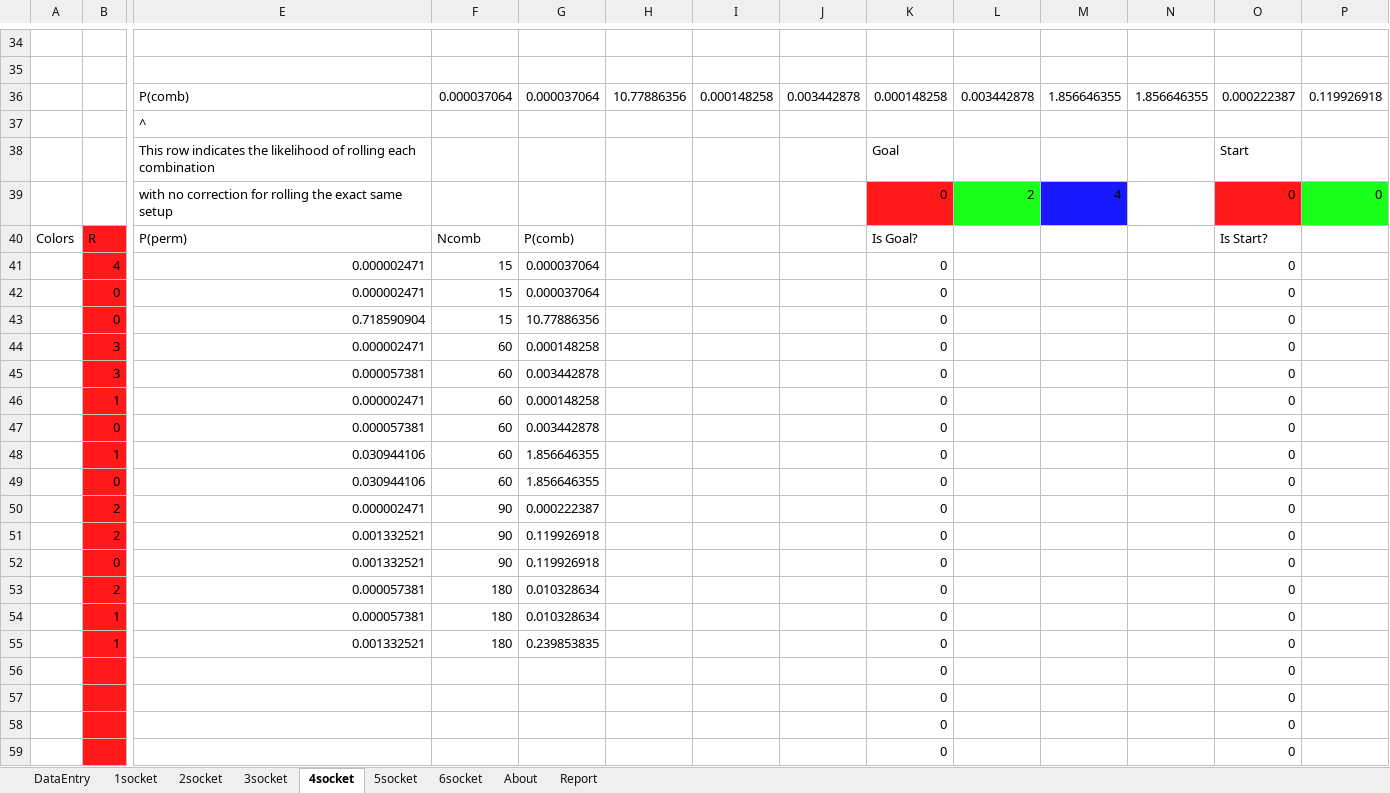
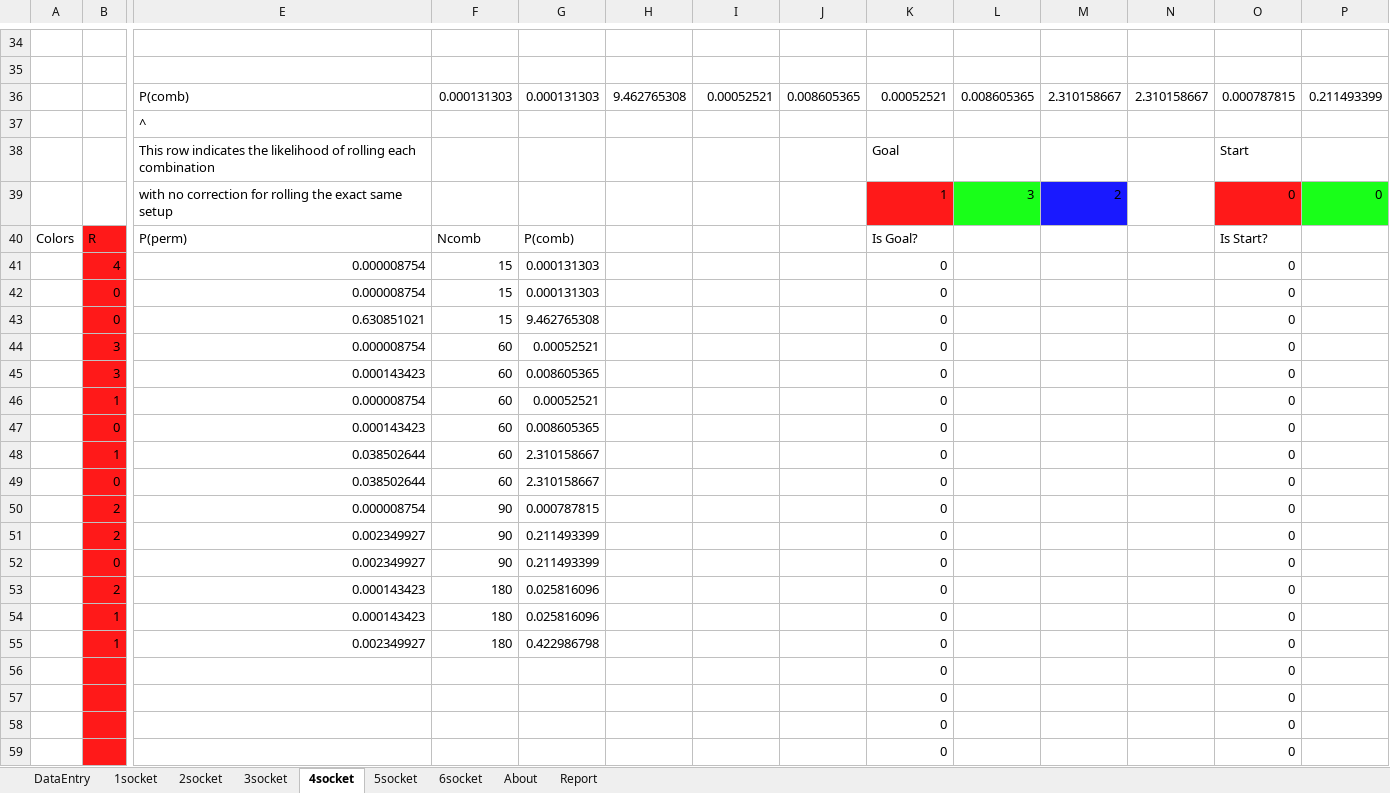
Before and after one commit to lawphill/Chromatic-Project, an Excel workbook: ChromaticCalculatorBeta.xlsm, sheet 4socket, drawn as a sheet; only a part is shown, gaps mark what is left out; values as stored, in another font and other column widths than the file's, no borders; removed rows and columns are numbered as before the commit, all else as after; rows hold the shown columns only; the diff covers the shown part only; the diff names each change by its address in the sheet, - before the commit and + after, or states it on an @@ line.

```diff
--- a/ChromaticCalculatorBeta.xlsm (sheet 4socket)
+++ b/ChromaticCalculatorBeta.xlsm (sheet 4socket)
-row 36:  |  | P(comb) | 0.000037064 | 0.000037064 | 10.77886356 | 0.000148258 | 0.003442878 | 0.000148258 | 0.003442878 | 1.856646355 | 1.856646355 | 0.000222387 | 0.119926918
+row 36:  |  | P(comb) | 0.000131303 | 0.000131303 | 9.462765308 | 0.00052521 | 0.008605365 | 0.00052521 | 0.008605365 | 2.310158667 | 2.310158667 | 0.000787815 | 0.211493399
-K39: 0
+K39: 1
-L39: 2
+L39: 3
-M39: 4
+M39: 2
-E41:E42: 0.000002471
+E41:E42: 0.000008754
-G41:G42: 0.000037064
+G41:G42: 0.000131303
-E43: 0.718590904
+E43: 0.630851021
-G43: 10.77886356
+G43: 9.462765308
-E44: 0.000002471
+E44: 0.000008754
-G44: 0.000148258
+G44: 0.00052521
-E45: 0.000057381
+E45: 0.000143423
-G45: 0.003442878
+G45: 0.008605365
-E46: 0.000002471
+E46: 0.000008754
-G46: 0.000148258
+G46: 0.00052521
-E47: 0.000057381
+E47: 0.000143423
-G47: 0.003442878
+G47: 0.008605365
-E48:E49: 0.030944106
+E48:E49: 0.038502644
-G48:G49: 1.856646355
+G48:G49: 2.310158667
-E50: 0.000002471
+E50: 0.000008754
-G50: 0.000222387
+G50: 0.000787815
-E51:E52: 0.001332521
+E51:E52: 0.002349927
-G51:G52: 0.119926918
+G51:G52: 0.211493399
-E53:E54: 0.000057381
+E53:E54: 0.000143423
-G53:G54: 0.010328634
+G53:G54: 0.025816096
-E55: 0.001332521
+E55: 0.002349927
-G55: 0.239853835
+G55: 0.422986798
```
Also changed, not shown: 241 edited cells elsewhere in this sheet, sheet 6socket, sheet 5socket, sheet Report, sheet 3socket, sheet 2socket, sheet DataEntry, 1 more sheet, 6 other files.
